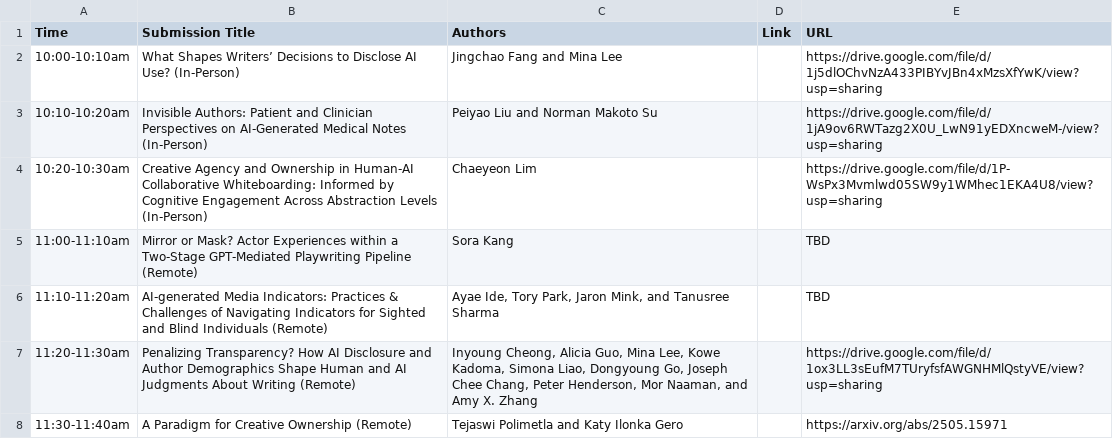
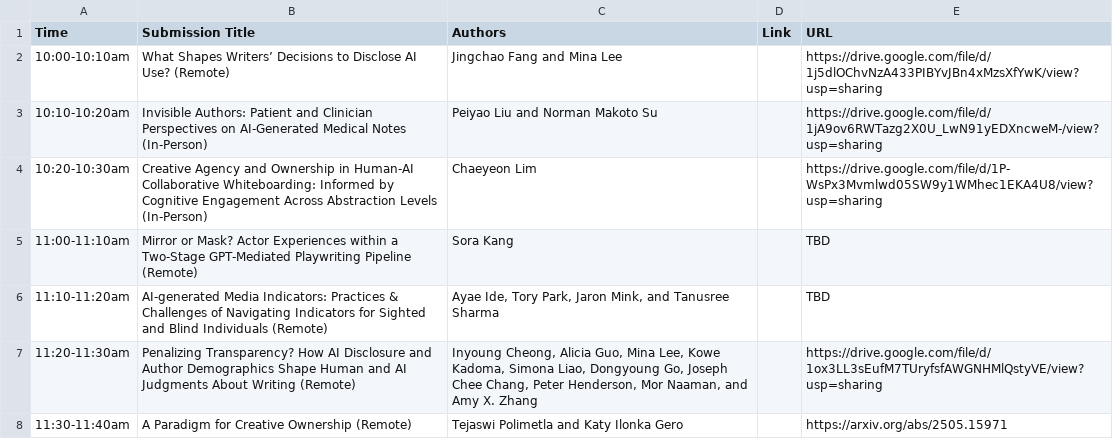
Before and after one commit to chiwork-aidisclosure/chiwork-aidisclosure.github.io, a CSV file: content/papers.csv, drawn as a sheet.

Commit message:
update remote

```diff
--- a/content/papers.csv
+++ b/content/papers.csv
@@ -1,3 +1,3 @@
 Time,Submission Title,Authors,Link,URL
-10:00-10:10am , What Shapes Writers’ Decisions to Disclose AI Use? (In-Person), Jingchao Fang and Mina Lee,, https://drive.google.com/file/d/1j5dlOChvNzA433PIBYvJBn4xMzsXfYwK/view?usp=sharing
+10:00-10:10am , What Shapes Writers’ Decisions to Disclose AI Use? (Remote), Jingchao Fang and Mina Lee,, https://drive.google.com/file/d/1j5dlOChvNzA433PIBYvJBn4xMzsXfYwK/view?usp=sharing
 10:10-10:20am , Invisible Authors: Patient and Clinician Perspectives on AI-Generated Medical Notes (In-Person),Peiyao Liu and Norman Makoto Su,,https://drive.google.com/file/d/1jA9ov6RWTazg2X0U_LwN91yEDXncweM-/view?usp=sharing
```
